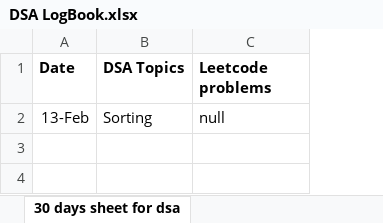
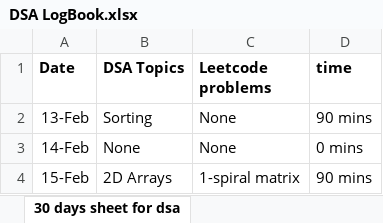
Before and after one commit to Akshi-Ahuja/DSA-practice, an Excel workbook: DSA LogBook.xlsx, sheet 30 days sheet for dsa, drawn as a sheet; values as stored, in another font and other column widths than the file's, no borders; the diff names each change by its address in the sheet, - before the commit and + after, or states it on an @@ line.

Commit message:
2d arrays completed

```diff
--- a/DSA LogBook.xlsx (sheet 30 days sheet for dsa)
+++ b/DSA LogBook.xlsx (sheet 30 days sheet for dsa)
+column D (time), row 2: 90 mins
-C2 (Leetcode problems): null
+C2 (Leetcode problems): None
+row 3: 14-Feb | None | None | 0 mins
+row 4: 15-Feb | 2D Arrays | 1-spiral matrix | 90 mins
```
Also changed, not shown: 2 other files.
